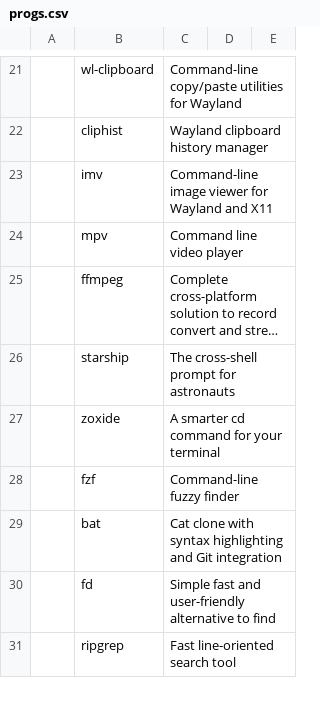
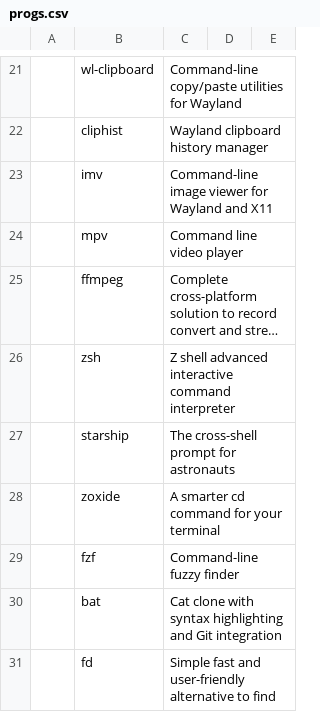
Before and after one commit to omsingh02/dotfiles, a CSV file: .config/progs.csv, drawn as a sheet; only a part is shown, gaps mark what is left out; the shorter side is filled out with more unchanged rows; long unchanged cells end in …; the diff names each change by its address in the sheet, - before the commit and + after, or states it on an @@ line.

Commit message:
chore(manifest): add zsh to progs.csv

```diff
--- a/.config/progs.csv
+++ b/.config/progs.csv
+row 26:  | zsh | Z shell advanced interactive command interpreter
```
